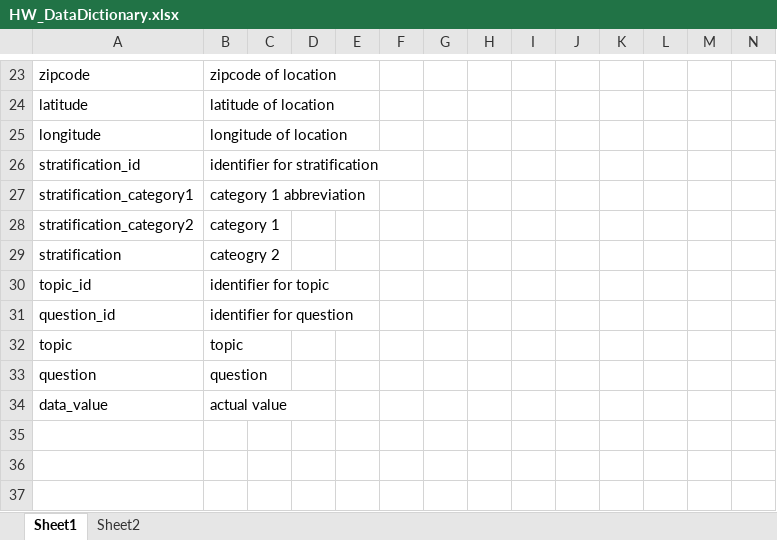
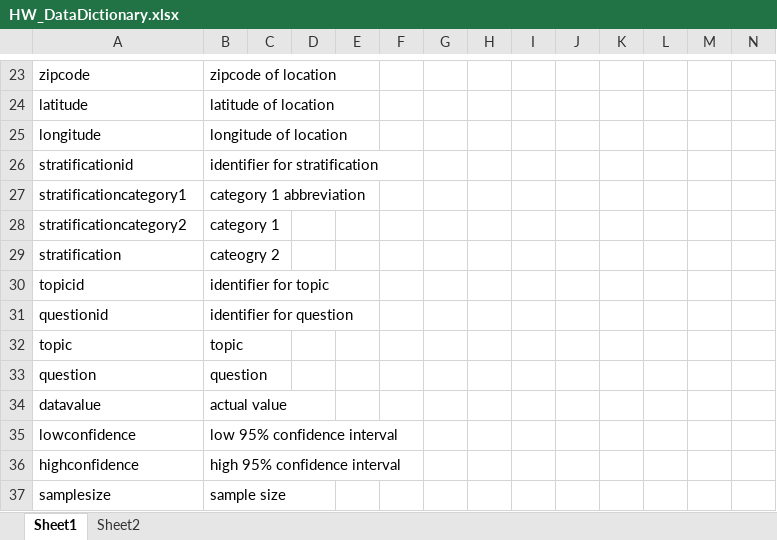
Before and after one commit to ptrangtran/CIS9440_HW, an Excel workbook: Data/HW_DataDictionary.xlsx, sheet Sheet1, drawn as a sheet; only a part is shown, gaps mark what is left out; values as stored, in another font and other column widths than the file's, no borders; rows hold the shown columns only; the diff covers the shown part only; the diff names each change by its address in the sheet, - before the commit and + after, or states it on an @@ line.

```diff
--- a/Data/HW_DataDictionary.xlsx (sheet Sheet1)
+++ b/Data/HW_DataDictionary.xlsx (sheet Sheet1)
-A26: stratification_id
+A26: stratificationid
-A27: stratification_category1
+A27: stratificationcategory1
-A28: stratification_category2
+A28: stratificationcategory2
-A30: topic_id
+A30: topicid
-A31: question_id
+A31: questionid
-A34: data_value
+A34: datavalue
+row 35: lowconfidence | low 95% confidence interval
+row 36: highconfidence | high 95% confidence interval
+row 37: samplesize | sample size
```
Also changed, not shown: 32 edited cells elsewhere in this sheet, 11 other files.
